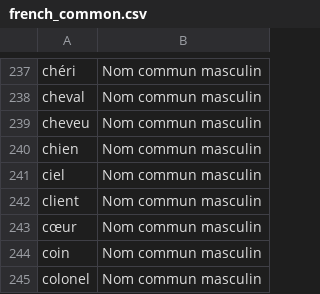
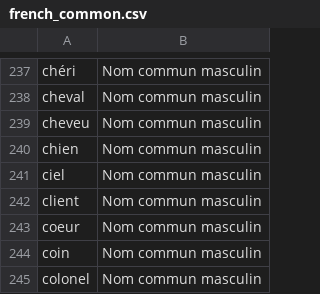
Before and after one commit to UnalKulekci/ProjetV1, a CSV file: FastAndPrecise/data/french_common.csv, drawn as a sheet; only a part is shown, gaps mark what is left out.

Commit message:
change cœur into coeur

```diff
--- a/FastAndPrecise/data/french_common.csv
+++ b/FastAndPrecise/data/french_common.csv
@@ -242,3 +242,3 @@ ciel;Nom commun masculin
 client;Nom commun masculin
-cœur;Nom commun masculin
+coeur;Nom commun masculin
 coin;Nom commun masculin
```
